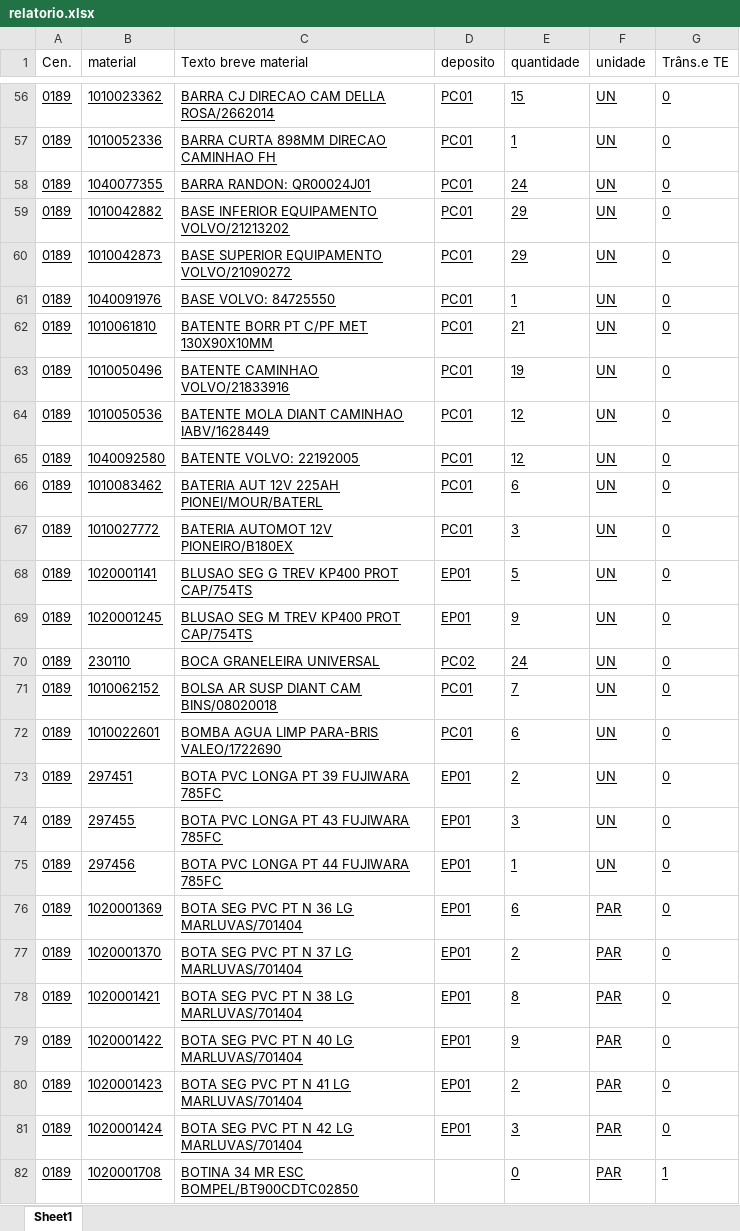
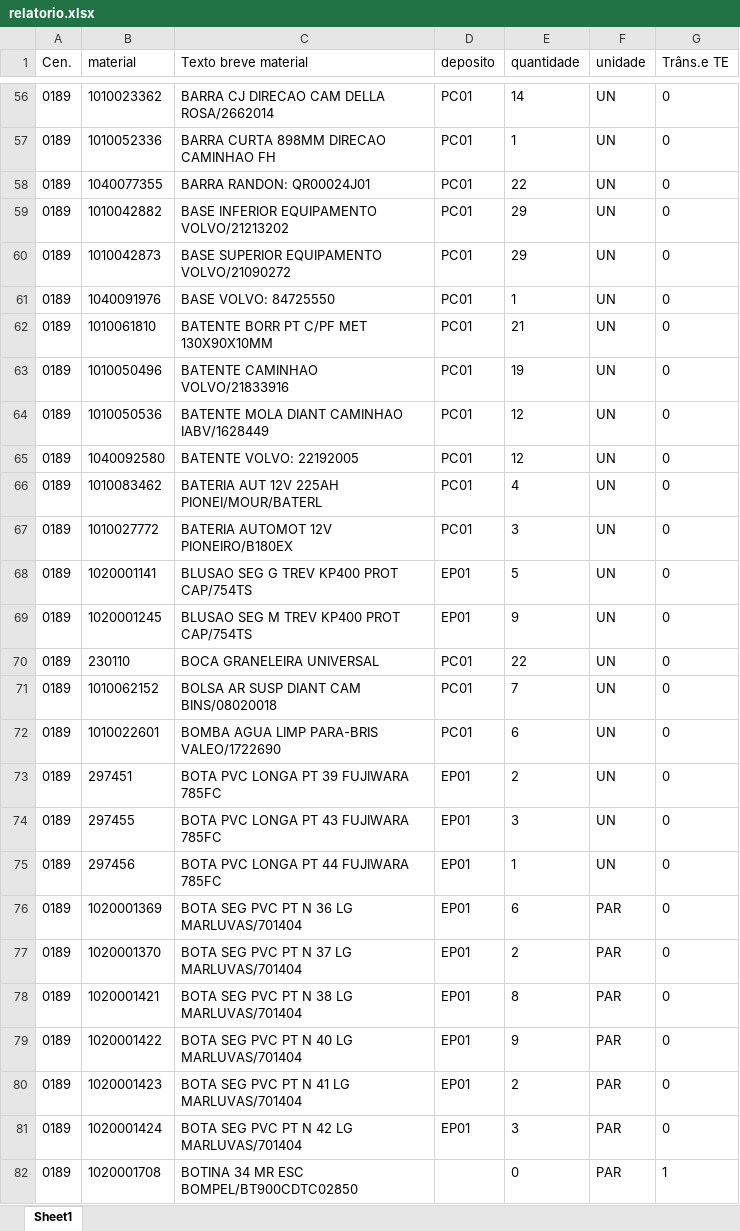
Before and after one commit to hiagogabrielga/catalogoPecasPCM, an Excel workbook: dados-catalago-pcm-interno/relatorio.xlsx, sheet Sheet1, drawn as a sheet; only a part is shown, gaps mark what is left out; values as stored, in another font and other column widths than the file's, no borders; the diff covers the shown part only; the diff names each change by its address in the sheet, - before the commit and + after, or states it on an @@ line.

```diff
--- a/dados-catalago-pcm-interno/relatorio.xlsx (sheet Sheet1)
+++ b/dados-catalago-pcm-interno/relatorio.xlsx (sheet Sheet1)
-A56:G81 underline: on
+A56:G81 underline: off
-E56 (quantidade): 15
+E56 (quantidade): 14
-E58 (quantidade): 24
+E58 (quantidade): 22
-E66 (quantidade): 6
+E66 (quantidade): 4
-D70 (deposito): PC02
+D70 (deposito): PC01
-E70 (quantidade): 24
+E70 (quantidade): 22
-A82:C82 underline: on
+A82:C82 underline: off
-E82:G82 underline: on
+E82:G82 underline: off
```
Also changed, not shown: 3 added rows, 1 removed row, 189 edited cells and cell formats elsewhere in this sheet, dados-catalago-pcm-interno/nomes_usuais.xlsx, 3 other files.
